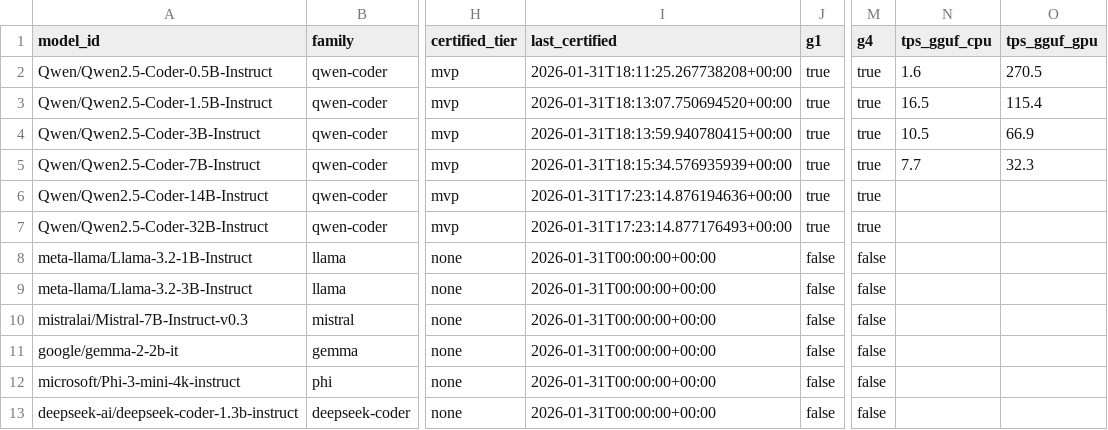
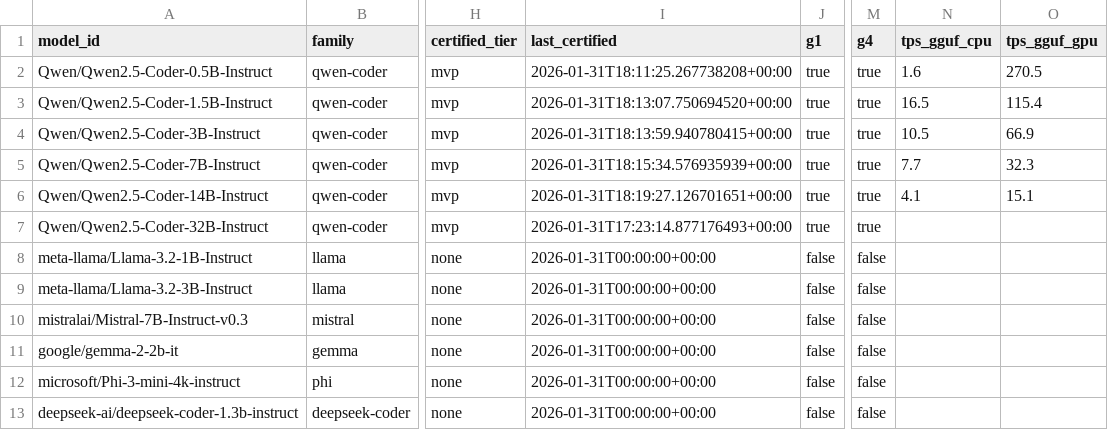
Before and after one commit to paiml/apr-model-qa-playbook, a CSV file: docs/certifications/models.csv, drawn as a sheet; only a part is shown, gaps mark what is left out; the diff names each change by its address in the sheet, - before the commit and + after, or states it on an @@ line.

```diff
--- a/docs/certifications/models.csv
+++ b/docs/certifications/models.csv
-I6 (last_certified): 2026-01-31T17:23:14.876194636+00:00
+I6 (last_certified): 2026-01-31T18:19:27.126701651+00:00
-N6 (tps_gguf_cpu): (empty)
+N6 (tps_gguf_cpu): 4.1
-O6 (tps_gguf_gpu): (empty)
+O6 (tps_gguf_gpu): 15.1
```
Also changed, not shown: 2 other files.
